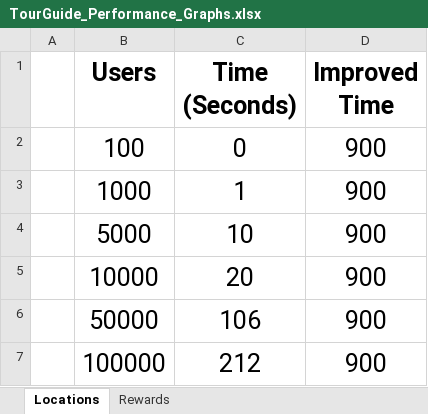
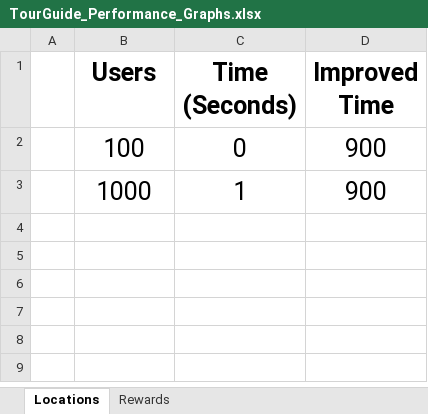
Before and after one commit to QuentinDevJava/Martel-Quentin-TourGuide, an Excel workbook: TourGuide/TourGuide_Performance_Graphs.xlsx, sheet Locations, drawn as a sheet; values as stored, in another font and other column widths than the file's, no borders; charts and pictures not drawn; the diff names each change by its address in the sheet, - before the commit and + after, or states it on an @@ line.

Commit message:
Update ci/cd and TestPerformance

```diff
--- a/TourGuide/TourGuide_Performance_Graphs.xlsx (sheet Locations)
+++ b/TourGuide/TourGuide_Performance_Graphs.xlsx (sheet Locations)
-row 4:  | 5000 | 10 | 900
-row 5:  | 10000 | 20 | 900
-row 6:  | 50000 | 106 | 900
-row 7:  | 100000 | 212 | 900
```
Also changed, not shown: 2 other files.
